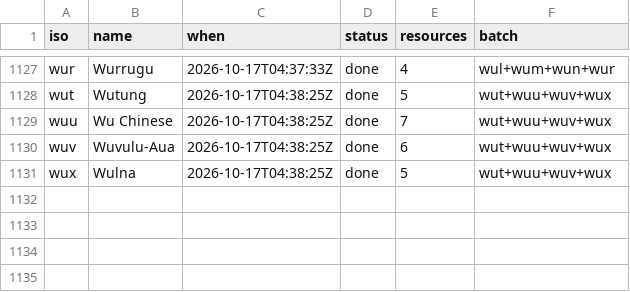
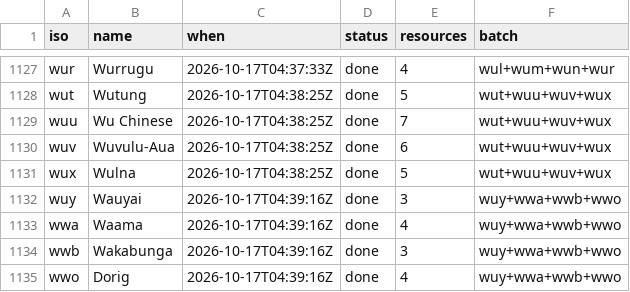
Before and after one commit to kornai/k12, a TSV file: plan/cloud_log.tsv, drawn as a sheet; only a part is shown, gaps mark what is left out; the diff names each change by its address in the sheet, - before the commit and + after, or states it on an @@ line.

```diff
--- a/plan/cloud_log.tsv
+++ b/plan/cloud_log.tsv
+row 1132: wuy | Wauyai | 2026-10-17T04:39:16Z | done | 3 | wuy+wwa+wwb+wwo
+row 1133: wwa | Waama | 2026-10-17T04:39:16Z | done | 4 | wuy+wwa+wwb+wwo
+row 1134: wwb | Wakabunga | 2026-10-17T04:39:16Z | done | 3 | wuy+wwa+wwb+wwo
+row 1135: wwo | Dorig | 2026-10-17T04:39:16Z | done | 4 | wuy+wwa+wwb+wwo
```
Also changed, not shown: 16 other files.
